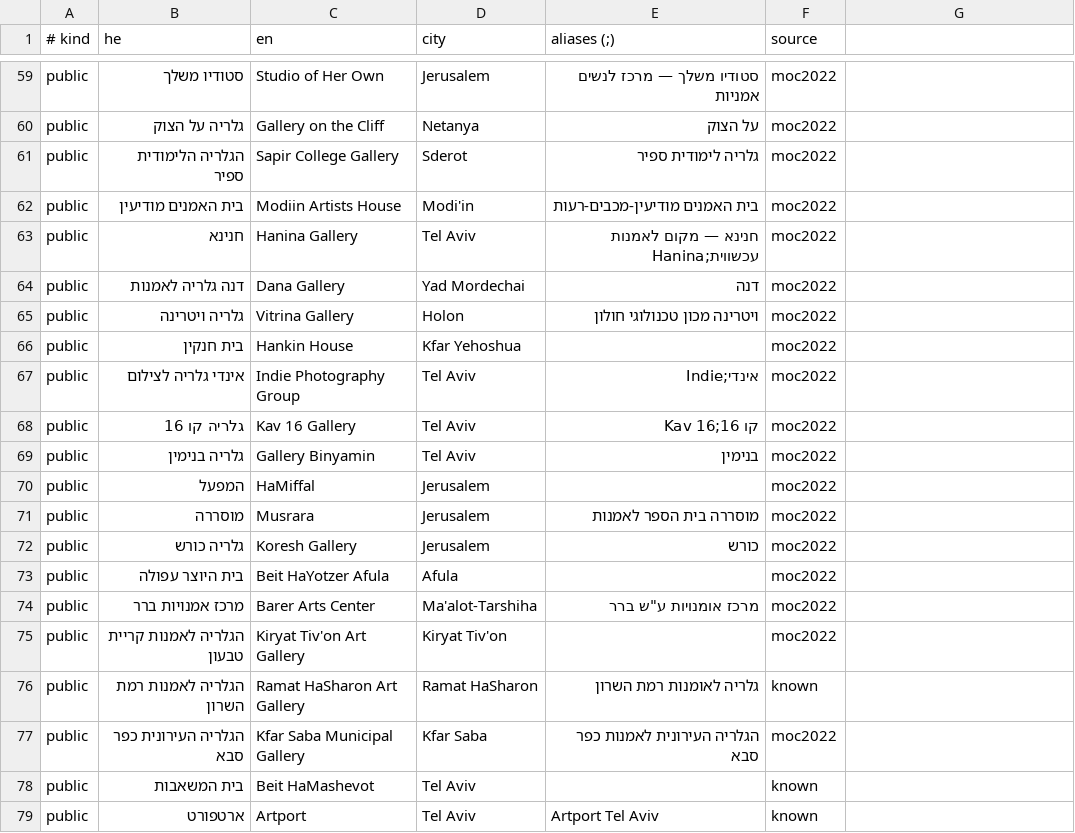
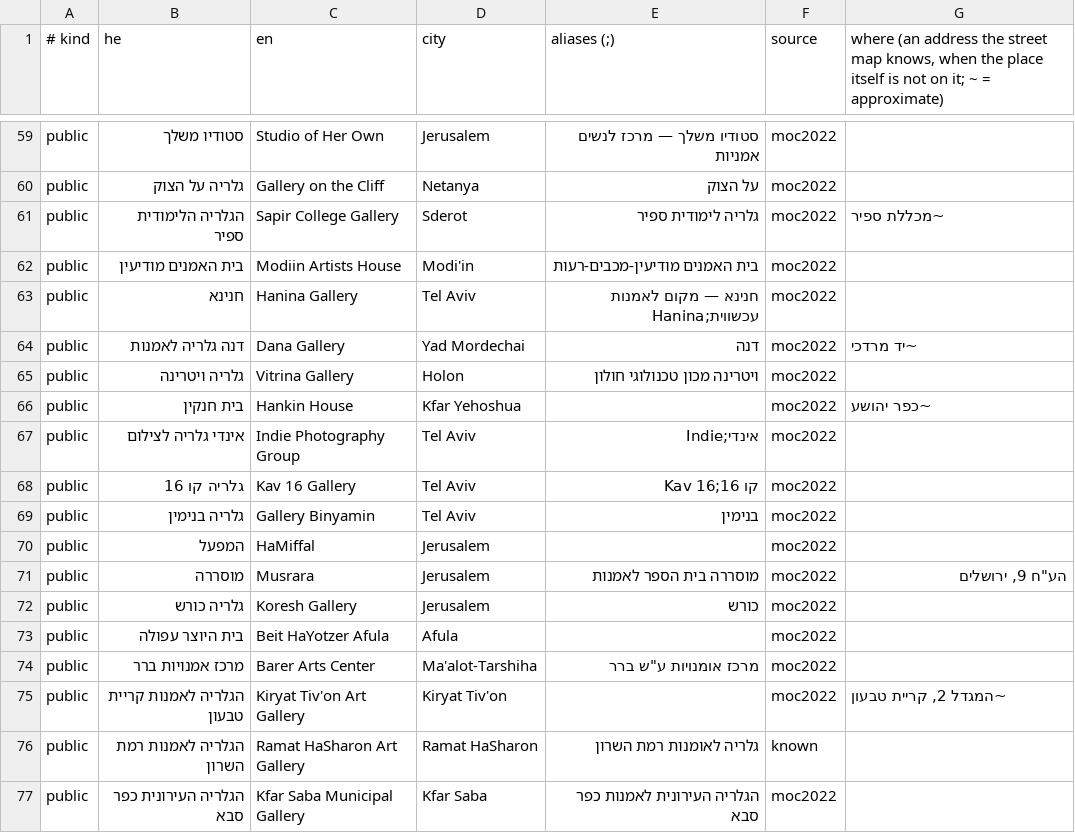
Before and after one commit to eladamsalemart/eladamsalem.github.io, a TSV file: studio/app/artmap/seeds.tsv, drawn as a sheet; only a part is shown, gaps mark what is left out; the shorter side is filled out with more unchanged rows; the diff covers the shown part only.

```diff
--- a/studio/app/artmap/seeds.tsv
+++ b/studio/app/artmap/seeds.tsv
@@ -1 +1 @@
-# kind	he	en	city	aliases (;)	source
+# kind	he	en	city	aliases (;)	source	where (an address the street map knows, when the place itself is not on it; ~ = approximate)
@@ -60,8 +60,8 @@ public	סטודיו משלך	Studio of Her Own	Jerusalem	סטודיו משלך
 public	גלריה על הצוק	Gallery on the Cliff	Netanya	על הצוק	moc2022
-public	הגלריה הלימודית ספיר	Sapir College Gallery	Sderot	גלריה לימודית ספיר	moc2022
+public	הגלריה הלימודית ספיר	Sapir College Gallery	Sderot	גלריה לימודית ספיר	moc2022	~מכללת ספיר
 public	בית האמנים מודיעין	Modiin Artists House	Modi'in	בית האמנים מודיעין-מכבים-רעות	moc2022
 public	חנינא	Hanina Gallery	Tel Aviv	חנינא — מקום לאמנות עכשווית;Hanina	moc2022
-public	דנה גלריה לאמנות	Dana Gallery	Yad Mordechai	דנה	moc2022
+public	דנה גלריה לאמנות	Dana Gallery	Yad Mordechai	דנה	moc2022	~יד מרדכי
 public	גלריה ויטרינה	Vitrina Gallery	Holon	ויטרינה מכון טכנולוגי חולון	moc2022
-public	בית חנקין	Hankin House	Kfar Yehoshua		moc2022
+public	בית חנקין	Hankin House	Kfar Yehoshua		moc2022	~כפר יהושע
 public	אינדי גלריה לצילום	Indie Photography Group	Tel Aviv	אינדי;Indie	moc2022
@@ -70,3 +70,3 @@ public	גלריה בנימין	Gallery Binyamin	Tel Aviv	בנימין	moc2022
 public	המפעל	HaMiffal	Jerusalem		moc2022
-public	מוסררה	Musrara	Jerusalem	מוסררה בית הספר לאמנות	moc2022
+public	מוסררה	Musrara	Jerusalem	מוסררה בית הספר לאמנות	moc2022	הע"ח 9, ירושלים
 public	גלריה כורש	Koresh Gallery	Jerusalem	כורש	moc2022
@@ -74,3 +74,3 @@ public	בית היוצר עפולה	Beit HaYotzer Afula	Afula		moc2022
 public	מרכז אמנויות ברר	Barer Arts Center	Ma'alot-Tarshiha	מרכז אומנויות ע"ש ברר	moc2022
-public	הגלריה לאמנות קריית טבעון	Kiryat Tiv'on Art Gallery	Kiryat Tiv'on		moc2022
+public	הגלריה לאמנות קריית טבעון	Kiryat Tiv'on Art Gallery	Kiryat Tiv'on		moc2022	~המגדל 2, קריית טבעון
 public	הגלריה לאמנות רמת השרון	Ramat HaSharon Art Gallery	Ramat HaSharon	גלריה לאומנות רמת השרון	known
```
Also changed, not shown: 9 edited cells elsewhere in this file, 14 other files.
